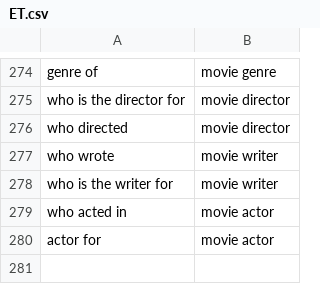
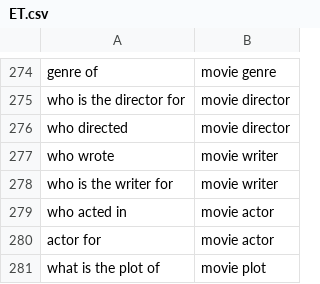
Before and after one commit to Jamster3000/Joan-smart-assistant, a CSV file: data/ET.csv, drawn as a sheet; only a part is shown, gaps mark what is left out; the diff names each change by its address in the sheet, - before the commit and + after, or states it on an @@ line.

```diff
--- a/data/ET.csv
+++ b/data/ET.csv
+row 281: what is the plot of | movie plot
```
Also changed, not shown: data/responses.csv, data/user data.csv, 5 other files.
